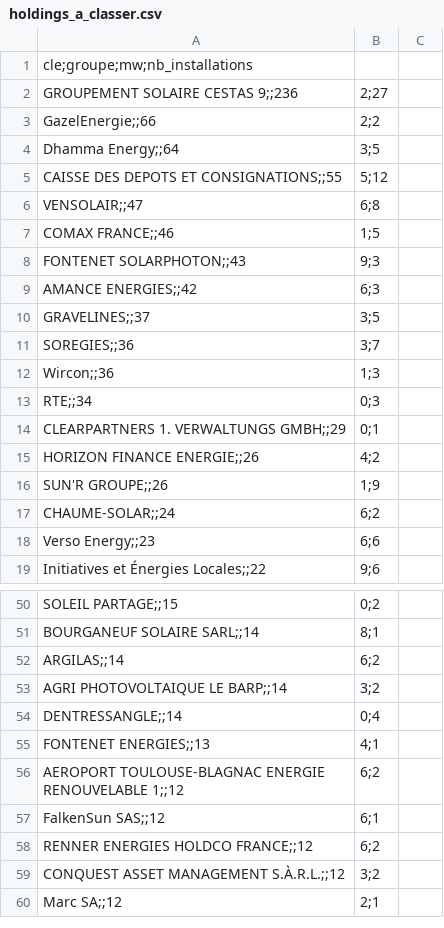
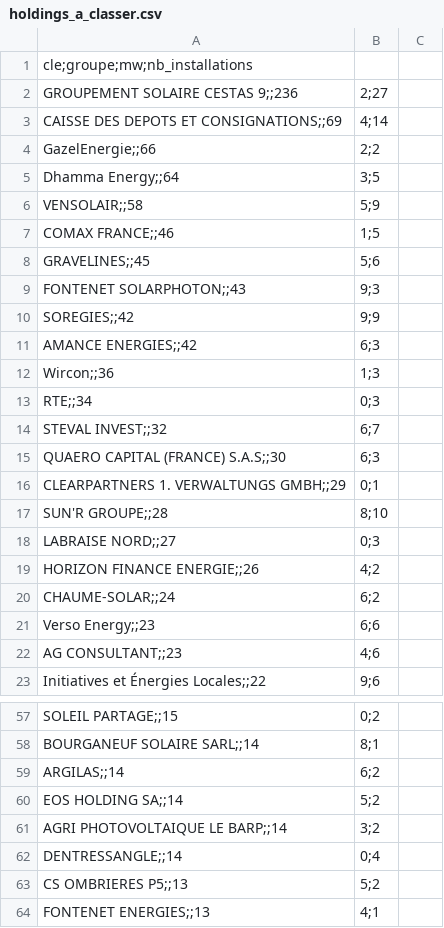
Before and after one commit to CBT135/carte-pv-bess, a CSV file: data/holdings_a_classer.csv, drawn as a sheet; only a part is shown, gaps mark what is left out; the shorter side is filled out with more unchanged rows; removed rows and columns are numbered as before the commit, all else as after; the diff covers the shown part only; the diff names each change by its address in the sheet, - before the commit and + after, or states it on an @@ line.

```diff
--- a/data/holdings_a_classer.csv
+++ b/data/holdings_a_classer.csv
+row 3: CAISSE DES DEPOTS ET CONSIGNATIONS;;69 | 4;14
-row 5: CAISSE DES DEPOTS ET CONSIGNATIONS;;55 | 5;12
-row 6: VENSOLAIR;;47 | 6;8
+row 6: VENSOLAIR;;58 | 5;9
+row 8: GRAVELINES;;45 | 5;6
+row 10: SOREGIES;;42 | 9;9
-row 10: GRAVELINES;;37 | 3;5
-row 11: SOREGIES;;36 | 3;7
+row 14: STEVAL INVEST;;32 | 6;7
+row 15: QUAERO CAPITAL (FRANCE) S.A.S;;30 | 6;3
+row 17: SUN'R GROUPE;;28 | 8;10
+row 18: LABRAISE NORD;;27 | 0;3
-row 16: SUN'R GROUPE;;26 | 1;9
+row 22: AG CONSULTANT;;23 | 4;6
+row 60: EOS HOLDING SA;;14 | 5;2
+row 63: CS OMBRIERES P5;;13 | 5;2
```
Also changed, not shown: 51 added rows, 21 removed rows and 4 edited cells elsewhere in this file, 4 other files.
